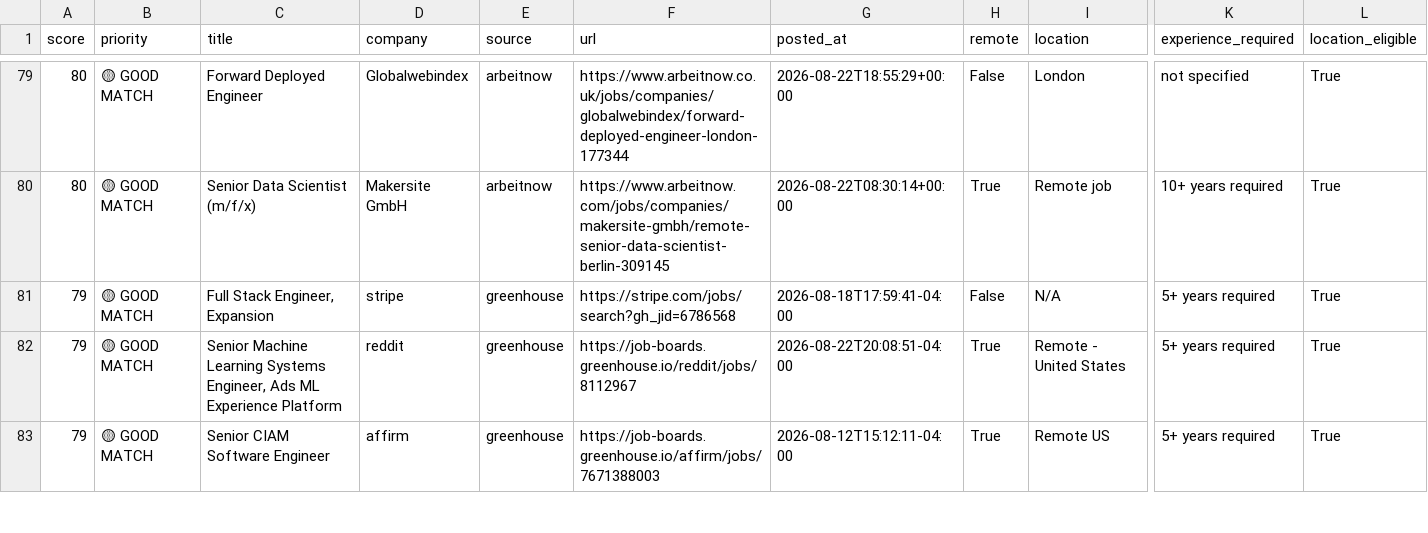
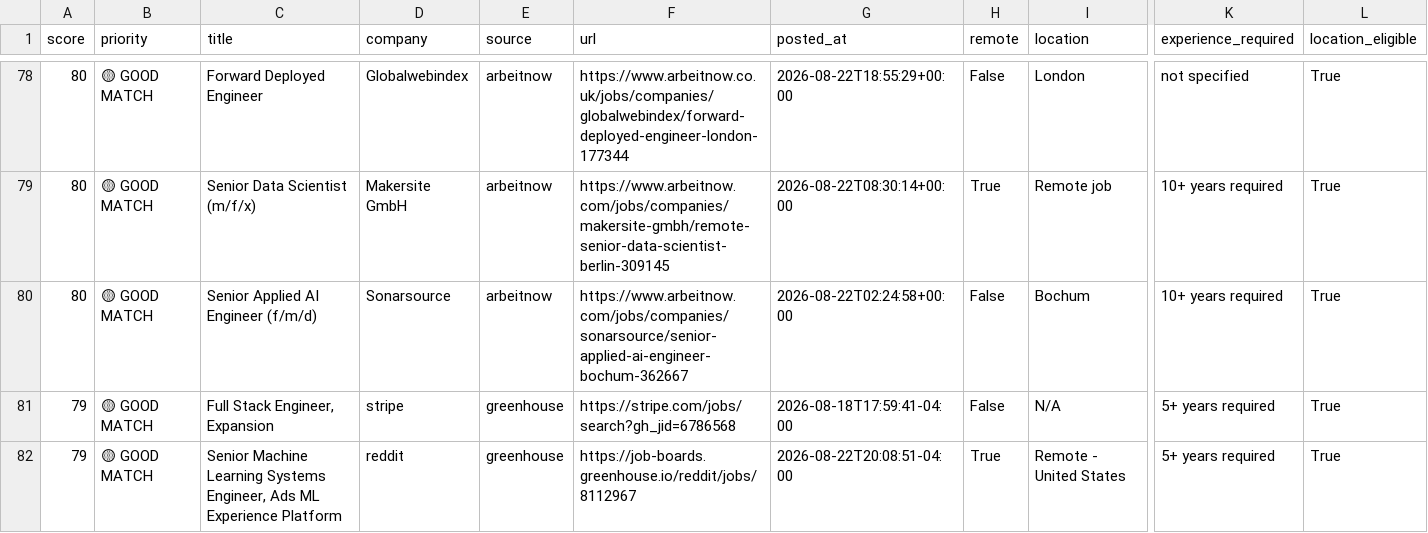
Before and after one commit to QDung210/job-hunter, a CSV file: data/latest_jobs.csv, drawn as a sheet; only a part is shown, gaps mark what is left out; the shorter side is filled out with more unchanged rows; rows hold the shown columns only; the diff covers the shown part only; the diff names each change by its address in the sheet, - before the commit and + after, or states it on an @@ line.

```diff
--- a/data/latest_jobs.csv
+++ b/data/latest_jobs.csv
+row 80: 80 | 🟡 GOOD MATCH | Senior Applied AI Engineer (f/m/d) | Sonarsource | arbeitnow | https://www.arbeitnow.com/jobs/companies/sonarsource/senior-applied-ai-engineer-bochum-362667 | 2026-08-22T02:24:58+00:00 | False | Bochum | 10+ years required | True
```
Also changed, not shown: 3 added rows, 6 removed rows and 7 edited cells elsewhere in this file, 2 other files.
